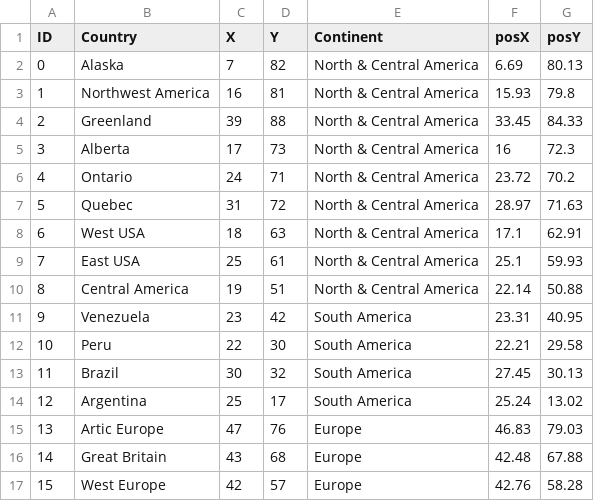
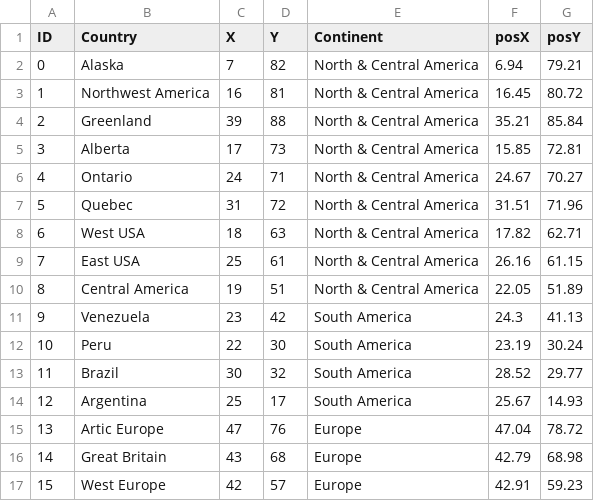
Before and after one commit to kevinamorim/RISKA, a CSV file: Riska/assets/maps/0/regions.csv, drawn as a sheet; only a part is shown; the diff covers the shown part only.

```diff
--- a/Riska/assets/maps/0/regions.csv
+++ b/Riska/assets/maps/0/regions.csv
@@ -1,17 +1,17 @@
 ID;Country;X;Y;Continent;posX;posY
-0;Alaska;7;82;North & Central America;6.69;80.13
-1;Northwest America;16;81;North & Central America;15.93;79.8
-2;Greenland;39;88;North & Central America;33.45;84.33
-3;Alberta;17;73;North & Central America;16;72.3
-4;Ontario;24;71;North & Central America;23.72;70.2
-5;Quebec;31;72;North & Central America;28.97;71.63
-6;West USA;18;63;North & Central America;17.1;62.91
-7;East USA;25;61;North & Central America;25.1;59.93
-8;Central America;19;51;North & Central America;22.14;50.88
-9;Venezuela;23;42;South America;23.31;40.95
-10;Peru;22;30;South America;22.21;29.58
-11;Brazil;30;32;South America;27.45;30.13
-12;Argentina;25;17;South America;25.24;13.02
-13;Artic Europe;47;76;Europe;46.83;79.03
-14;Great Britain;43;68;Europe;42.48;67.88
-15;West Europe;42;57;Europe;42.76;58.28
+0;Alaska;7;82;North & Central America;6.94;79.21
+1;Northwest America;16;81;North & Central America;16.45;80.72
+2;Greenland;39;88;North & Central America;35.21;85.84
+3;Alberta;17;73;North & Central America;15.85;72.81
+4;Ontario;24;71;North & Central America;24.67;70.27
+5;Quebec;31;72;North & Central America;31.51;71.96
+6;West USA;18;63;North & Central America;17.82;62.71
+7;East USA;25;61;North & Central America;26.16;61.15
+8;Central America;19;51;North & Central America;22.05;51.89
+9;Venezuela;23;42;South America;24.3;41.13
+10;Peru;22;30;South America;23.19;30.24
+11;Brazil;30;32;South America;28.52;29.77
+12;Argentina;25;17;South America;25.67;14.93
+13;Artic Europe;47;76;Europe;47.04;78.72
+14;Great Britain;43;68;Europe;42.79;68.98
+15;West Europe;42;57;Europe;42.91;59.23
```
Also changed, not shown: 42 edited cells elsewhere in this file, 20 other files.
